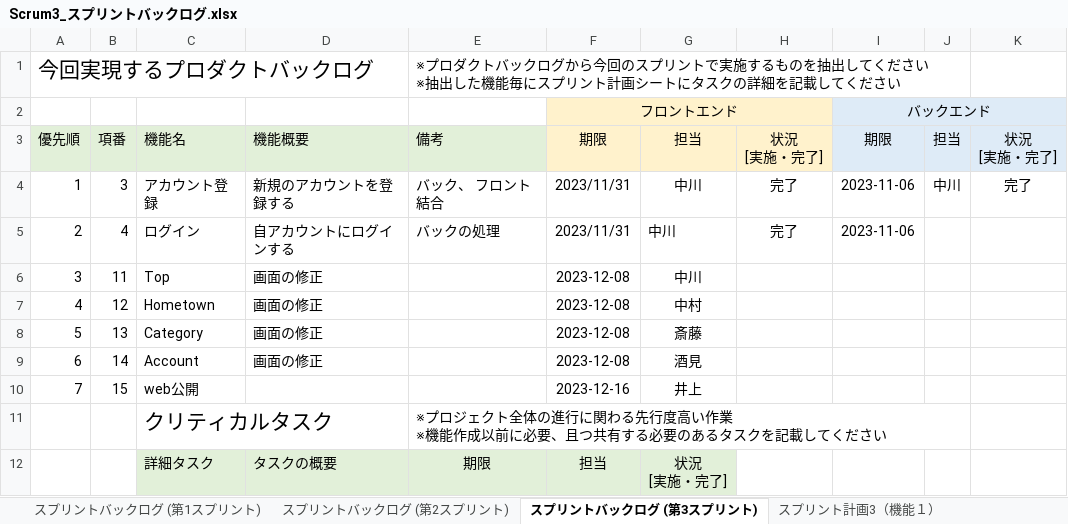
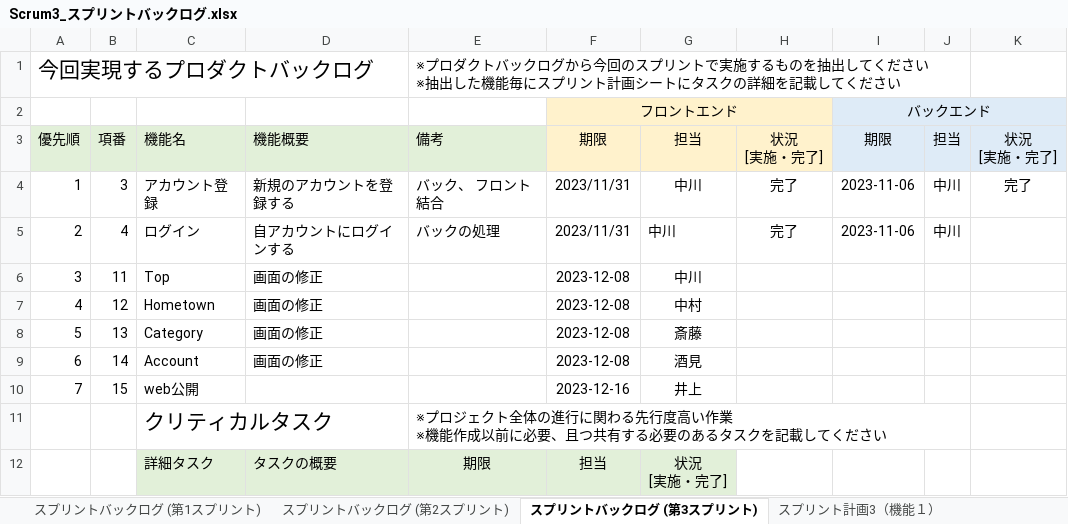
Before and after one commit to fu-syoji-t/SD3D_2023_Scrum3, an Excel workbook: 03スプリントバックログ/Scrum3_スプリントバックログ.xlsx, sheet スプリントバックログ (第3スプリント), drawn as a sheet; values as stored, in another font and other column widths than the file's, no borders; the diff names each change by its address in the sheet, - before the commit and + after, or states it on an @@ line.

Commit message:
up

```diff
--- a/03スプリントバックログ/Scrum3_スプリントバックログ.xlsx (sheet スプリントバックログ (第3スプリント))
+++ b/03スプリントバックログ/Scrum3_スプリントバックログ.xlsx (sheet スプリントバックログ (第3スプリント))
-J5: (empty)
+J5: 中川
```
